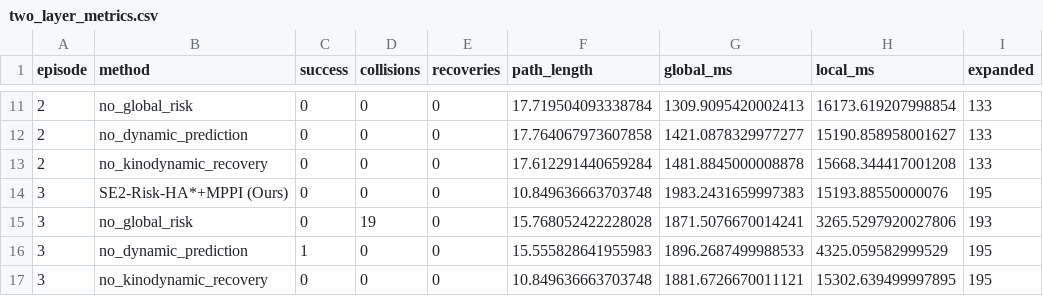
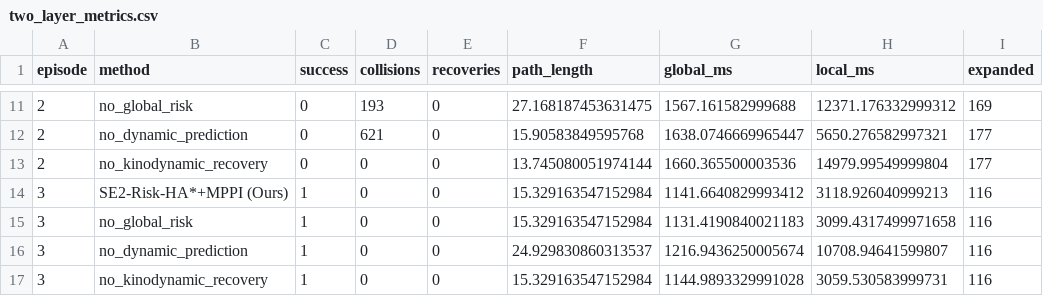
Before and after one commit to yangzhaofeng496/orchard_path_planning, a CSV file: results/two_layer_metrics.csv, drawn as a sheet; only a part is shown, gaps mark what is left out; the diff covers the shown part only.

```diff
--- a/results/two_layer_metrics.csv
+++ b/results/two_layer_metrics.csv
@@ -11,7 +11,7 @@ episode,method,success,collisions,recoveries,path_length,global_ms,local_ms,expa
-2,no_global_risk,0,0,0,17.719504093338784,1309.9095420002413,16173.619207998854,133
-2,no_dynamic_prediction,0,0,0,17.764067973607858,1421.0878329977277,15190.858958001627,133
-2,no_kinodynamic_recovery,0,0,0,17.612291440659284,1481.8845000008878,15668.344417001208,133
-3,SE2-Risk-HA*+MPPI (Ours),0,0,0,10.849636663703748,1983.2431659997383,15193.88550000076,195
-3,no_global_risk,0,19,0,15.768052422228028,1871.5076670014241,3265.5297920027806,193
-3,no_dynamic_prediction,1,0,0,15.555828641955983,1896.2687499988533,4325.059582999529,195
-3,no_kinodynamic_recovery,0,0,0,10.849636663703748,1881.6726670011121,15302.639499997895,195
+2,no_global_risk,0,193,0,27.168187453631475,1567.161582999688,12371.176332999312,169
+2,no_dynamic_prediction,0,621,0,15.90583849595768,1638.0746669965447,5650.276582997321,177
+2,no_kinodynamic_recovery,0,0,0,13.745080051974144,1660.365500003536,14979.99549999804,177
+3,SE2-Risk-HA*+MPPI (Ours),1,0,0,15.329163547152984,1141.6640829993412,3118.926040999213,116
+3,no_global_risk,1,0,0,15.329163547152984,1131.4190840021183,3099.4317499971658,116
+3,no_dynamic_prediction,1,0,0,24.929830860313537,1216.9436250005674,10708.94641599807,116
+3,no_kinodynamic_recovery,1,0,0,15.329163547152984,1144.9893329991028,3059.530583999731,116
```
Also changed, not shown: 74 edited cells elsewhere in this file.
